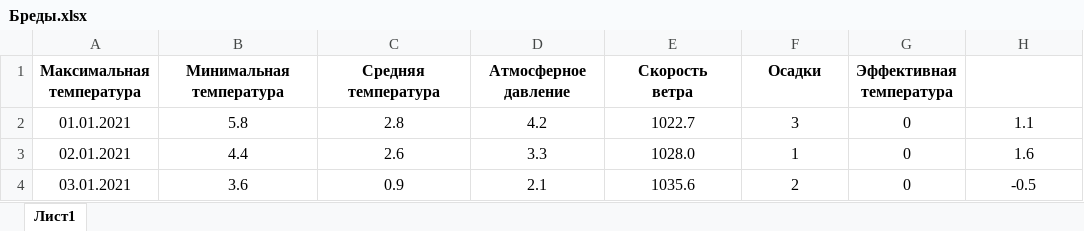
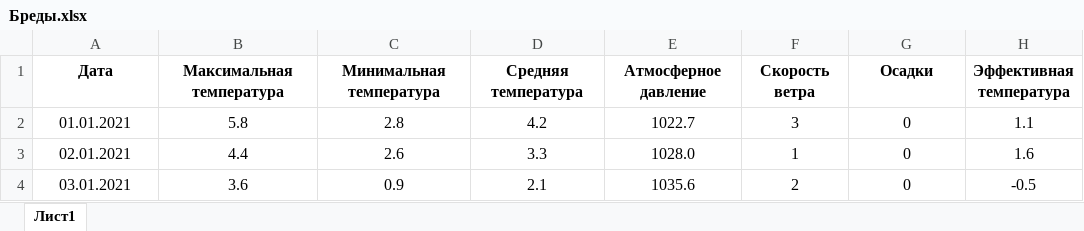
Before and after one commit to StarI3oy/DataScience, an Excel workbook: Погода/Бреды.xlsx, sheet Лист1, drawn as a sheet; only a part is shown; values as stored, in another font and other column widths than the file's, no borders; charts and pictures not drawn; removed rows and columns are numbered as before the commit, all else as after; ↵ is a line break in a cell; the diff names each change by its address in the sheet, - before the commit and + after, or states it on an @@ line.

```diff
--- a/Погода/Бреды.xlsx (sheet Лист1)
+++ b/Погода/Бреды.xlsx (sheet Лист1)
-row 1: Максимальная ↵ температура | Минимальная ↵ температура | Средняя ↵ температура | Атмосферное ↵ давление | Скорость ↵ ветра | Осадки | Эффективная ↵ температура
+row 1: Дата | Максимальная температура | Минимальная температура | Средняя температура | Атмосферное давление | Скорость ветра | Осадки | Эффективная ↵ температура
```
Also changed, not shown: charts or pictures, Погода/Акъяр.xlsx, 7 other files.
